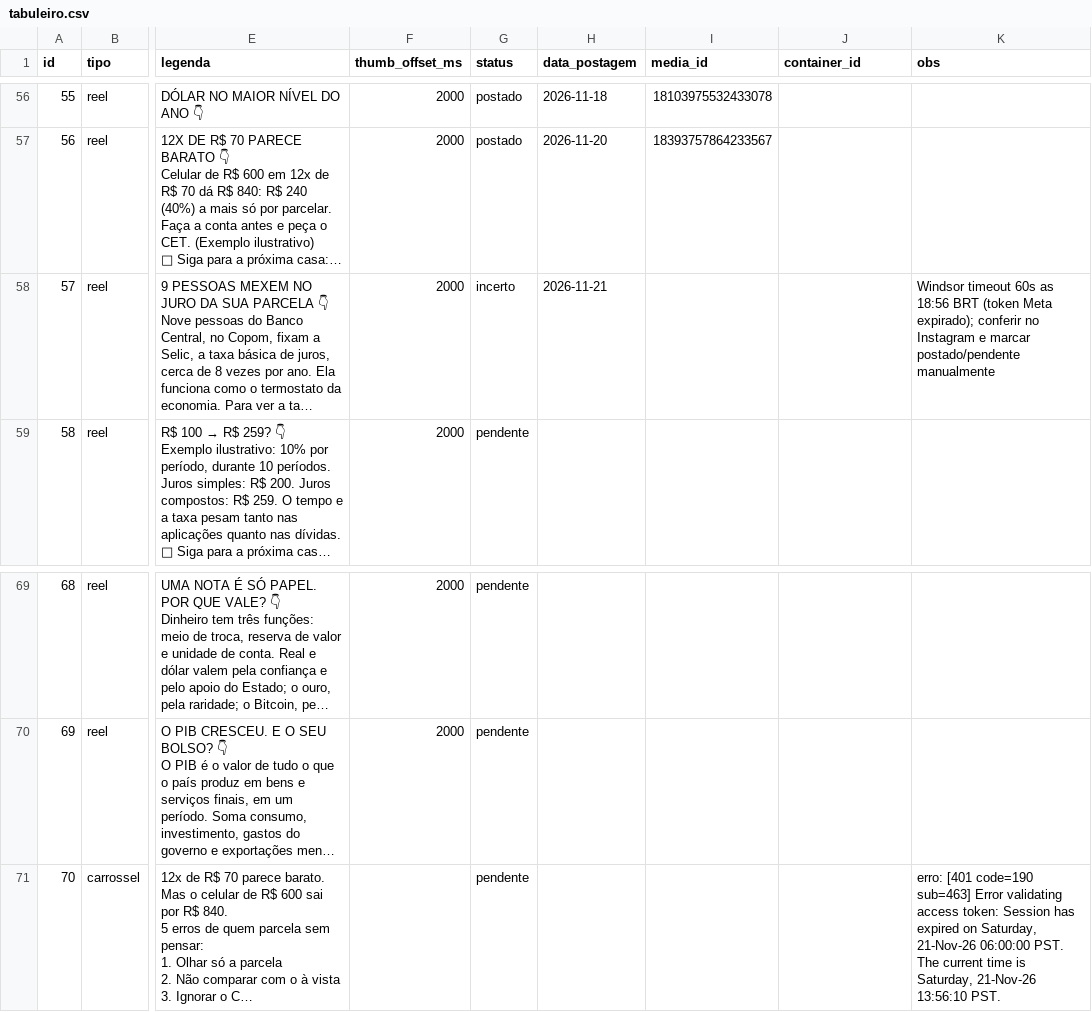
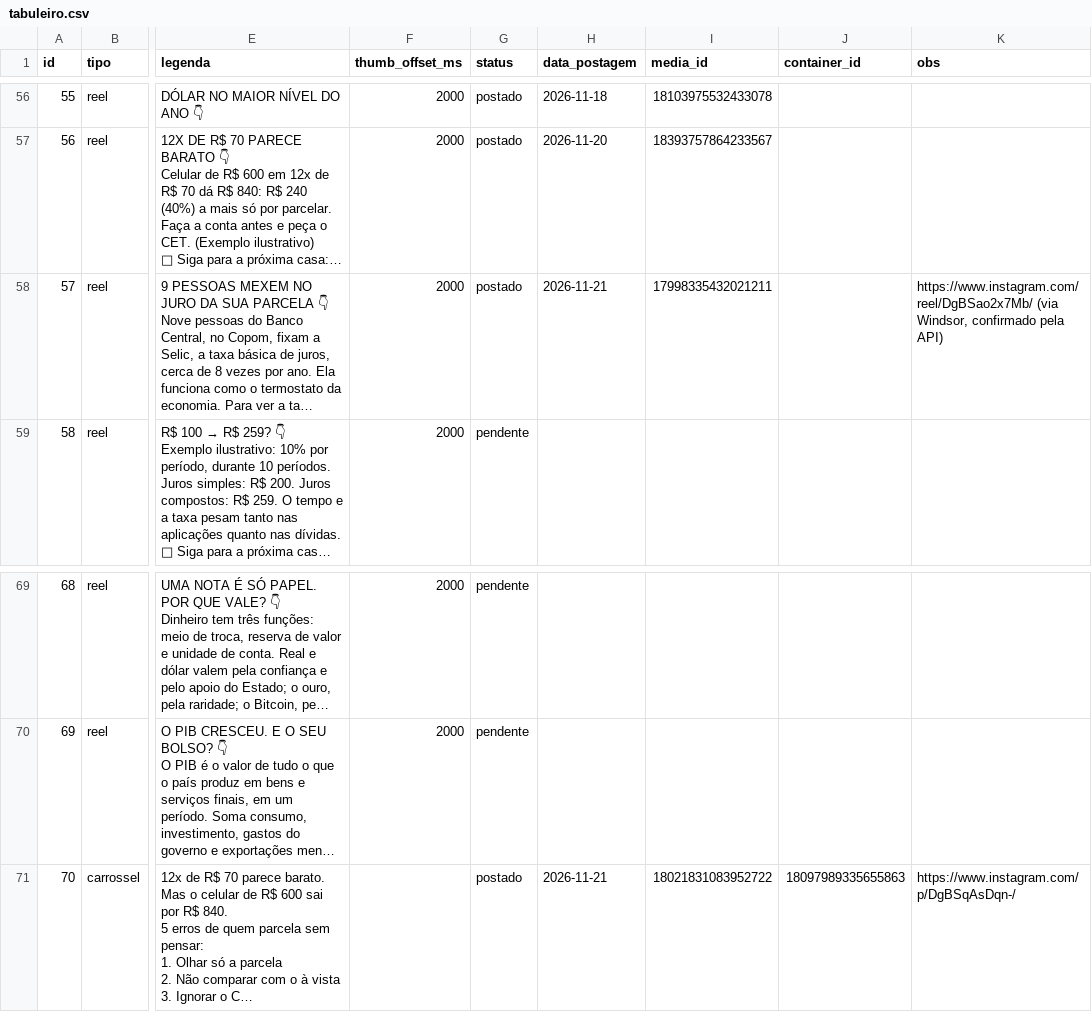
Before and after one commit to salesfioravante-hub/tabuleiro-economico-reels, a CSV file: calendarios/tabuleiro.csv, drawn as a sheet; only a part is shown, gaps mark what is left out; long unchanged cells end in …; the diff names each change by its address in the sheet, - before the commit and + after, or states it on an @@ line.

```diff
--- a/calendarios/tabuleiro.csv
+++ b/calendarios/tabuleiro.csv
-G58 (status): incerto
+G58 (status): postado
-I58 (media_id): (empty)
+I58 (media_id): 17998335432021211
-K58 (obs): Windsor timeout 60s as 18:56 BRT (token Meta expirado); conferir no Instagram e marcar postado/pendente manualmente
+K58 (obs): https://www.instagram.com/reel/DgBSao2x7Mb/ (via Windsor, confirmado pela API)
-G71 (status): pendente
+G71 (status): postado
-H71 (data_postagem): (empty)
+H71 (data_postagem): 2026-11-21
-I71 (media_id): (empty)
+I71 (media_id): 18021831083952722
-J71 (container_id): (empty)
+J71 (container_id): 18097989335655863
-K71 (obs): erro: [401 code=190 sub=463] Error validating access token: Session has expired on Saturday, 21-Nov-26 06:00:00 PST. The current time is Saturday, 21-Nov-26 13:56:10 PST.
+K71 (obs): https://www.instagram.com/p/DgBSqAsDqn-/
```
Also changed, not shown: 1 other file.
